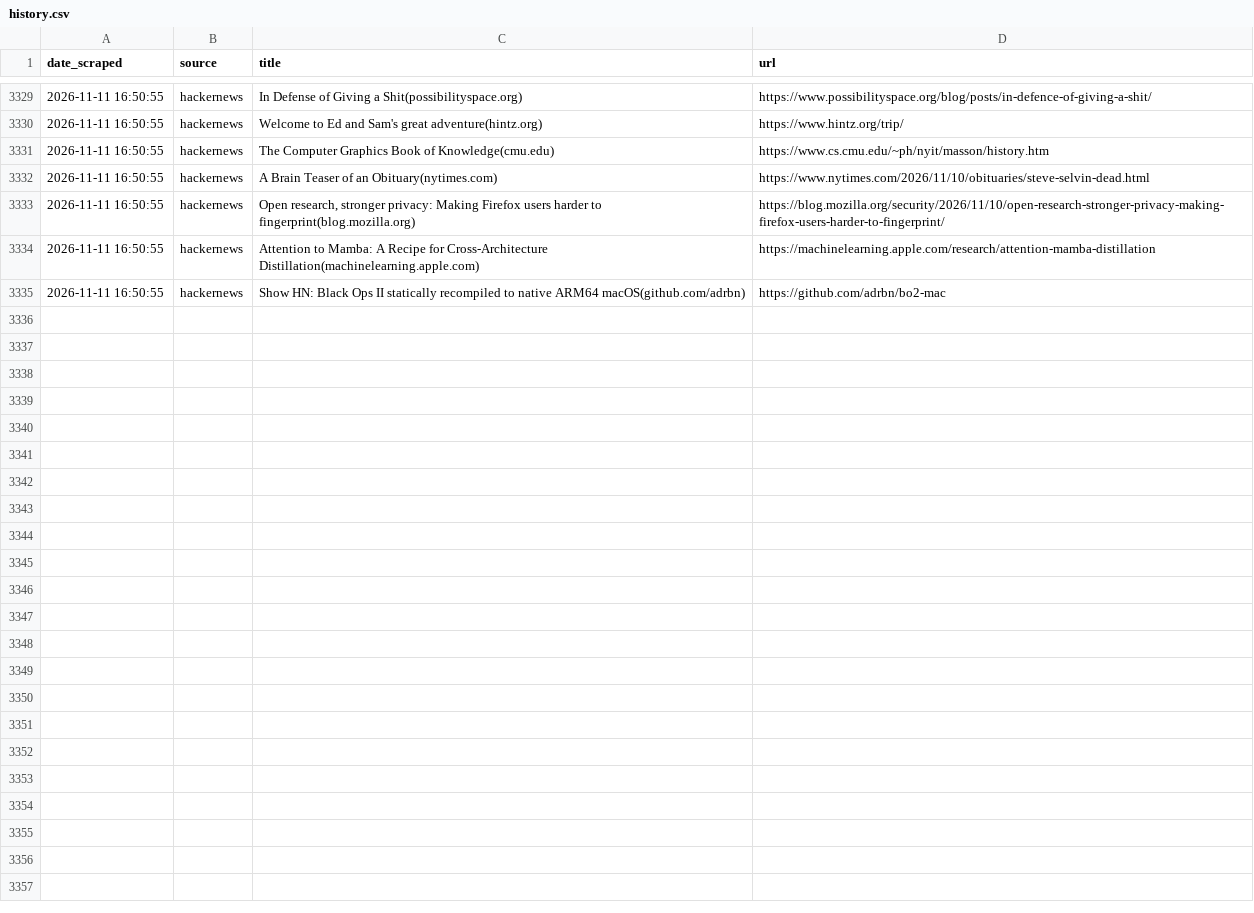
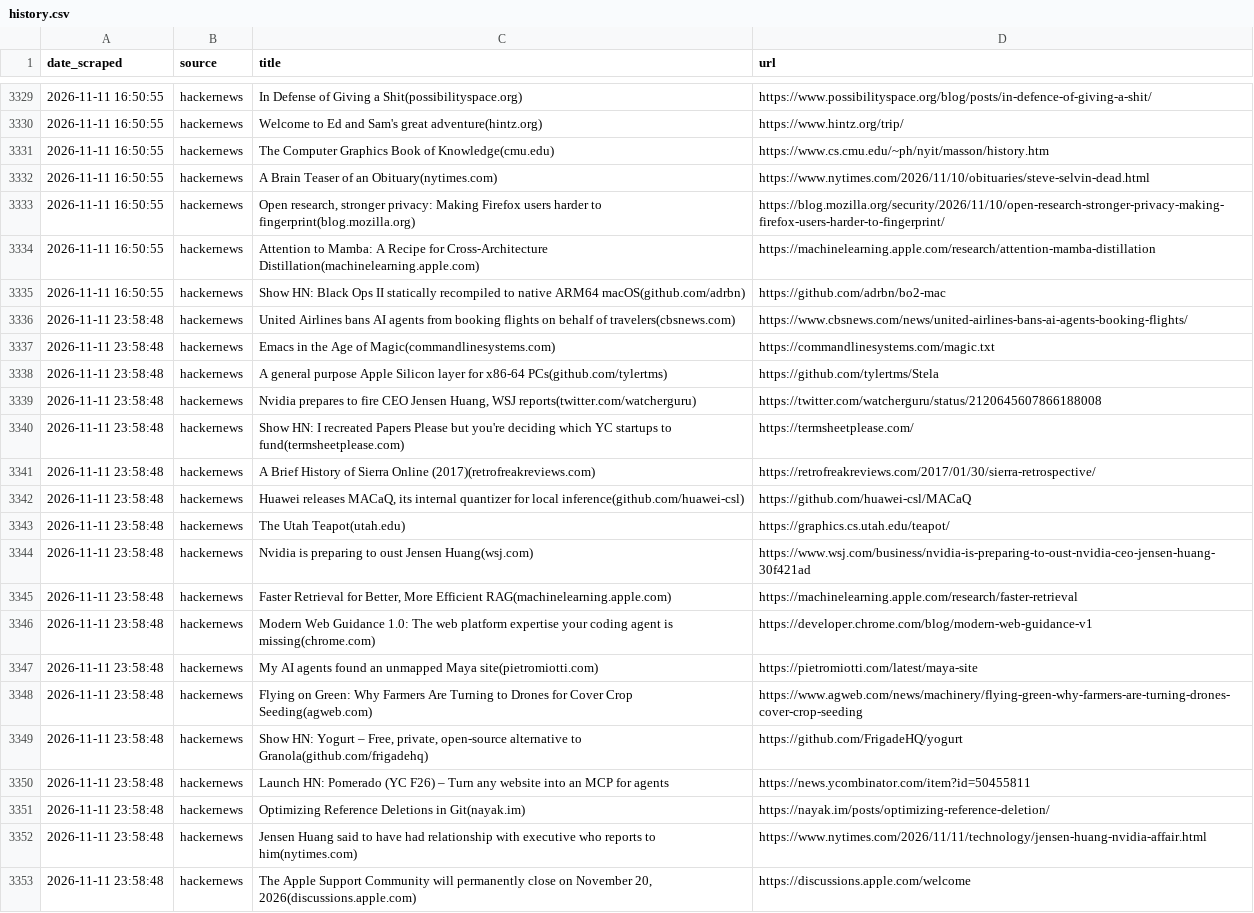
Before and after one commit to yosserayari/trendwatch, a CSV file: storage/history.csv, drawn as a sheet; only a part is shown, gaps mark what is left out.

```diff
--- a/storage/history.csv
+++ b/storage/history.csv
@@ -3335 +3335,19 @@ date_scraped,source,title,url
 2026-11-11 16:50:55,hackernews,Show HN: Black Ops II statically recompiled to native ARM64 macOS(github.com/adrbn),https://github.com/adrbn/bo2-mac
+2026-11-11 23:58:48,hackernews,United Airlines bans AI agents from booking flights on behalf of travelers(cbsnews.com),https://www.cbsnews.com/news/united-airlines-bans-ai-agents-booking-flights/
+2026-11-11 23:58:48,hackernews,Emacs in the Age of Magic(commandlinesystems.com),https://commandlinesystems.com/magic.txt
+2026-11-11 23:58:48,hackernews,A general purpose Apple Silicon layer for x86-64 PCs(github.com/tylertms),https://github.com/tylertms/Stela
+2026-11-11 23:58:48,hackernews,"Nvidia prepares to fire CEO Jensen Huang, WSJ reports(twitter.com/watcherguru)",https://twitter.com/watcherguru/status/2120645607866188008
+2026-11-11 23:58:48,hackernews,Show HN: I recreated Papers Please but you're deciding which YC startups to fund(termsheetplease.com),https://termsheetplease.com/
+2026-11-11 23:58:48,hackernews,A Brief History of Sierra Online (2017)(retrofreakreviews.com),https://retrofreakreviews.com/2017/01/30/sierra-retrospective/
+2026-11-11 23:58:48,hackernews,"Huawei releases MACaQ, its internal quantizer for local inference(github.com/huawei-csl)",https://github.com/huawei-csl/MACaQ
+2026-11-11 23:58:48,hackernews,The Utah Teapot(utah.edu),https://graphics.cs.utah.edu/teapot/
+2026-11-11 23:58:48,hackernews,Nvidia is preparing to oust Jensen Huang(wsj.com),https://www.wsj.com/business/nvidia-is-preparing-to-oust-nvidia-ceo-jensen-huang-30f421ad
+2026-11-11 23:58:48,hackernews,"Faster Retrieval for Better, More Efficient RAG(machinelearning.apple.com)",https://machinelearning.apple.com/research/faster-retrieval
+2026-11-11 23:58:48,hackernews,Modern Web Guidance 1.0: The web platform expertise your coding agent is missing(chrome.com),https://developer.chrome.com/blog/modern-web-guidance-v1
+2026-11-11 23:58:48,hackernews,My AI agents found an unmapped Maya site(pietromiotti.com),https://pietromiotti.com/latest/maya-site
+2026-11-11 23:58:48,hackernews,Flying on Green: Why Farmers Are Turning to Drones for Cover Crop Seeding(agweb.com),https://www.agweb.com/news/machinery/flying-green-why-farmers-are-turning-drones-cover-crop-seeding
+2026-11-11 23:58:48,hackernews,"Show HN: Yogurt – Free, private, open-source alternative to Granola(github.com/frigadehq)",https://github.com/FrigadeHQ/yogurt
+2026-11-11 23:58:48,hackernews,Launch HN: Pomerado (YC F26) – Turn any website into an MCP for agents,https://news.ycombinator.com/item?id=50455811
+2026-11-11 23:58:48,hackernews,Optimizing Reference Deletions in Git(nayak.im),https://nayak.im/posts/optimizing-reference-deletion/
+2026-11-11 23:58:48,hackernews,Jensen Huang said to have had relationship with executive who reports to him(nytimes.com),https://www.nytimes.com/2026/11/11/technology/jensen-huang-nvidia-affair.html
+2026-11-11 23:58:48,hackernews,"The Apple Support Community will permanently close on November 20, 2026(discussions.apple.com)",https://discussions.apple.com/welcome
```
